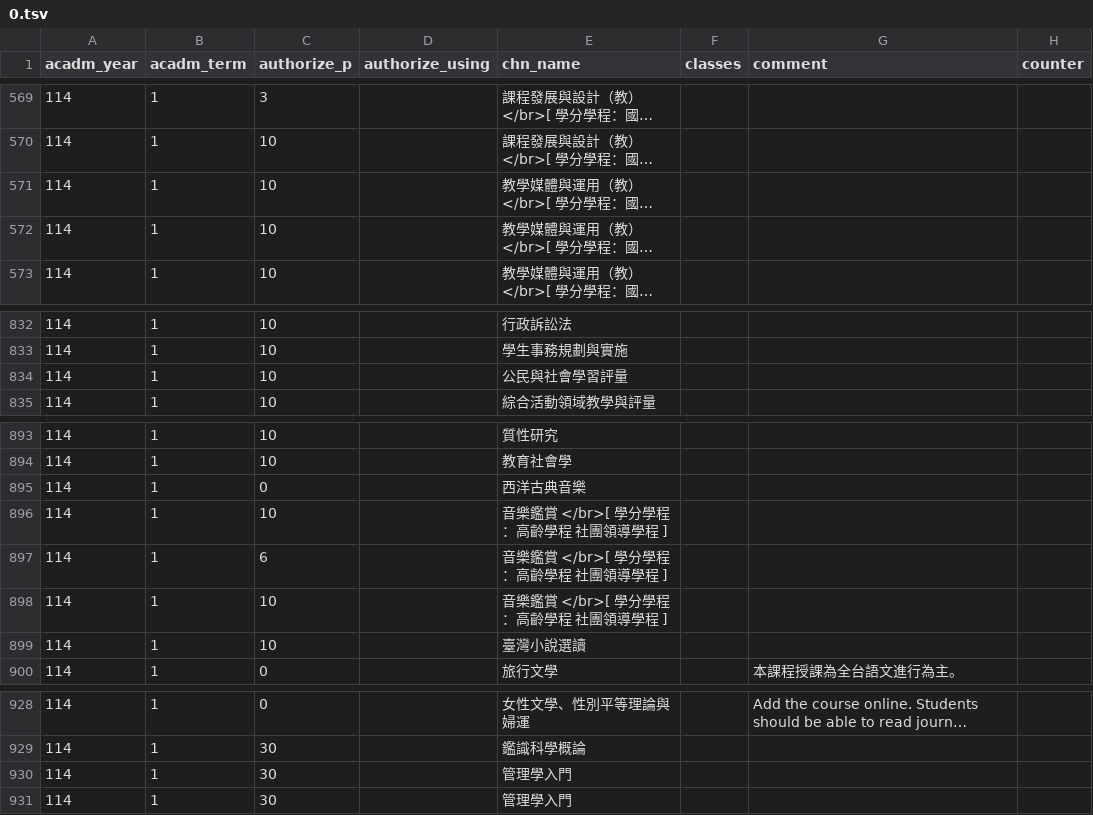
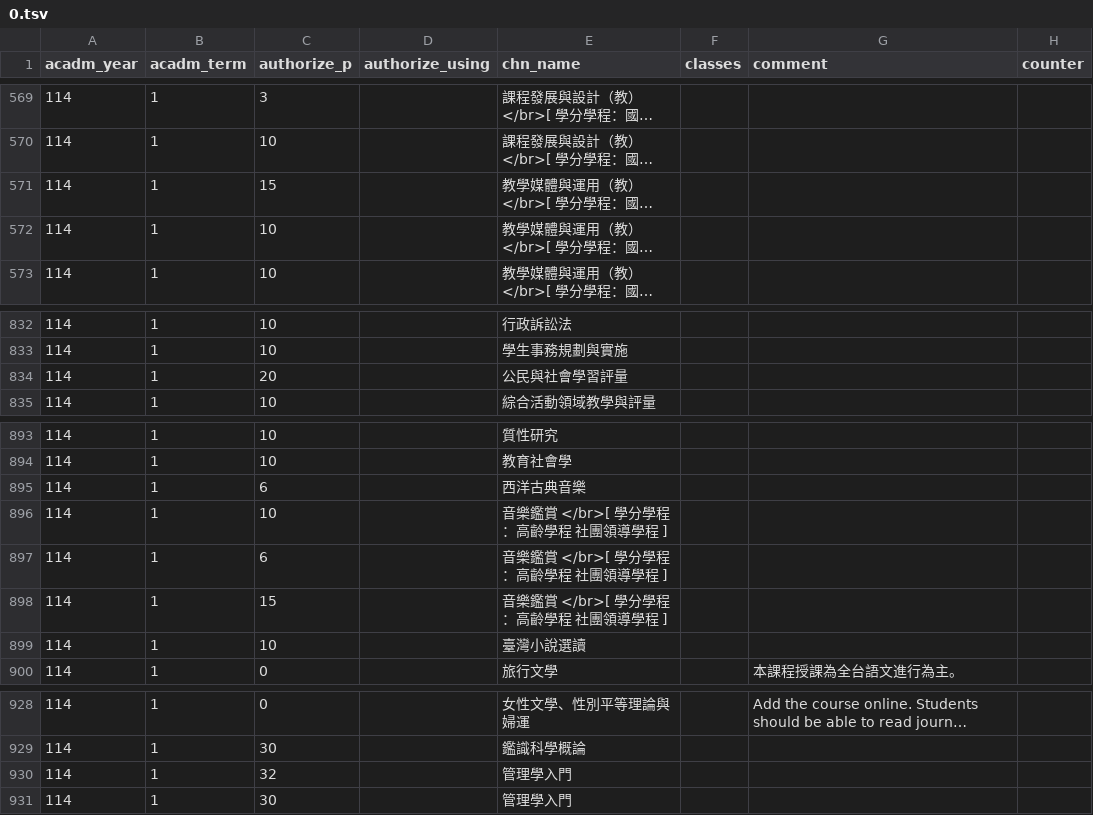
Before and after one commit to sun92122/ntnux-frontend, a TSV file: public/data/114-1/0.tsv, drawn as a sheet; only a part is shown, gaps mark what is left out; long unchanged cells end in …; the diff names each change by its address in the sheet, - before the commit and + after, or states it on an @@ line.

```diff
--- a/public/data/114-1/0.tsv
+++ b/public/data/114-1/0.tsv
-C571 (authorize_p): 10
+C571 (authorize_p): 15
-C834 (authorize_p): 10
+C834 (authorize_p): 20
-C895 (authorize_p): 0
+C895 (authorize_p): 6
-C898 (authorize_p): 10
+C898 (authorize_p): 15
-C930 (authorize_p): 30
+C930 (authorize_p): 32
```
Also changed, not shown: public/data/114-1/1.tsv, public/data/114-1/2.tsv.
